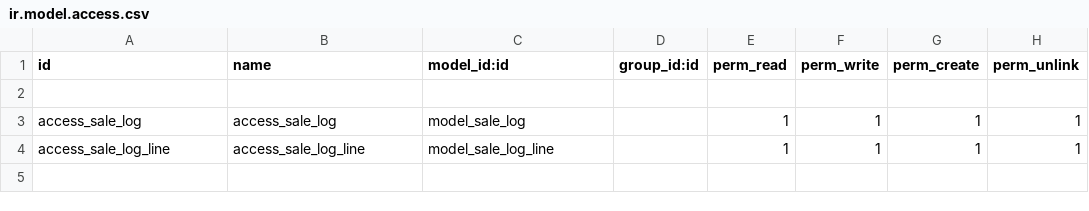
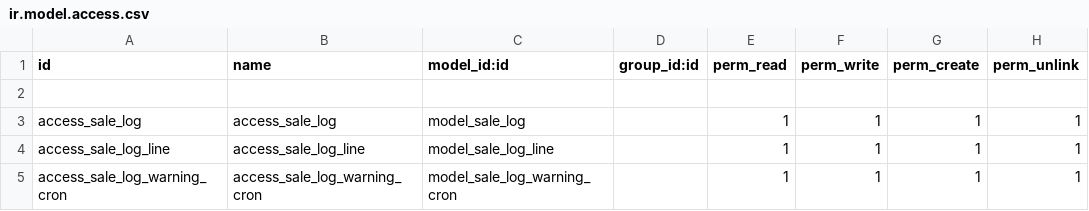
Before and after one commit to DesarrolloGACcl/desarrollo, a CSV file: addval_sale_api/security/ir.model.access.csv, drawn as a sheet; the diff names each change by its address in the sheet, - before the commit and + after, or states it on an @@ line.

```diff
--- a/addval_sale_api/security/ir.model.access.csv
+++ b/addval_sale_api/security/ir.model.access.csv
+row 5: access_sale_log_warning_cron | access_sale_log_warning_cron | model_sale_log_warning_cron |  | 1 | 1 | 1 | 1
```
Also changed, not shown: 16 other files.
